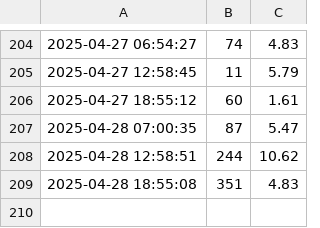
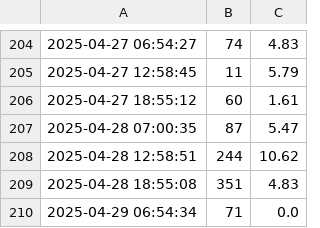
Before and after one commit to nadirprt/windlivedata, a CSV file: wind_data.csv, drawn as a sheet; only a part is shown, gaps mark what is left out.

```diff
--- a/wind_data.csv
+++ b/wind_data.csv
@@ -209 +209,2 @@
 2025-04-28 18:55:08,351,4.83
+2025-04-29 06:54:34,71,0.0
```
